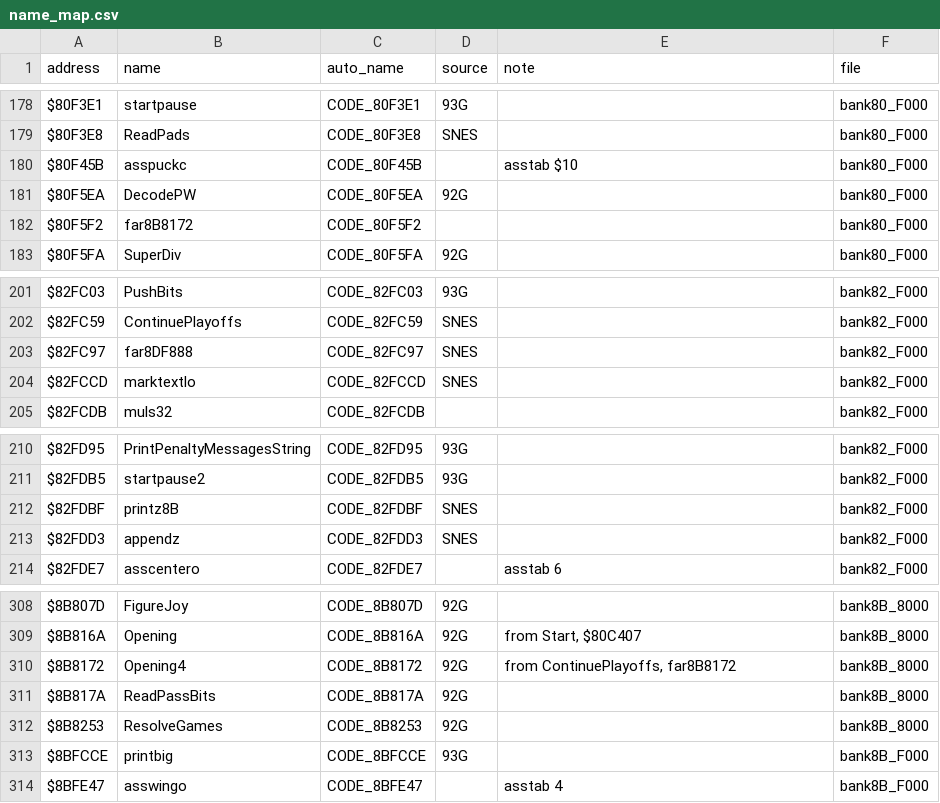
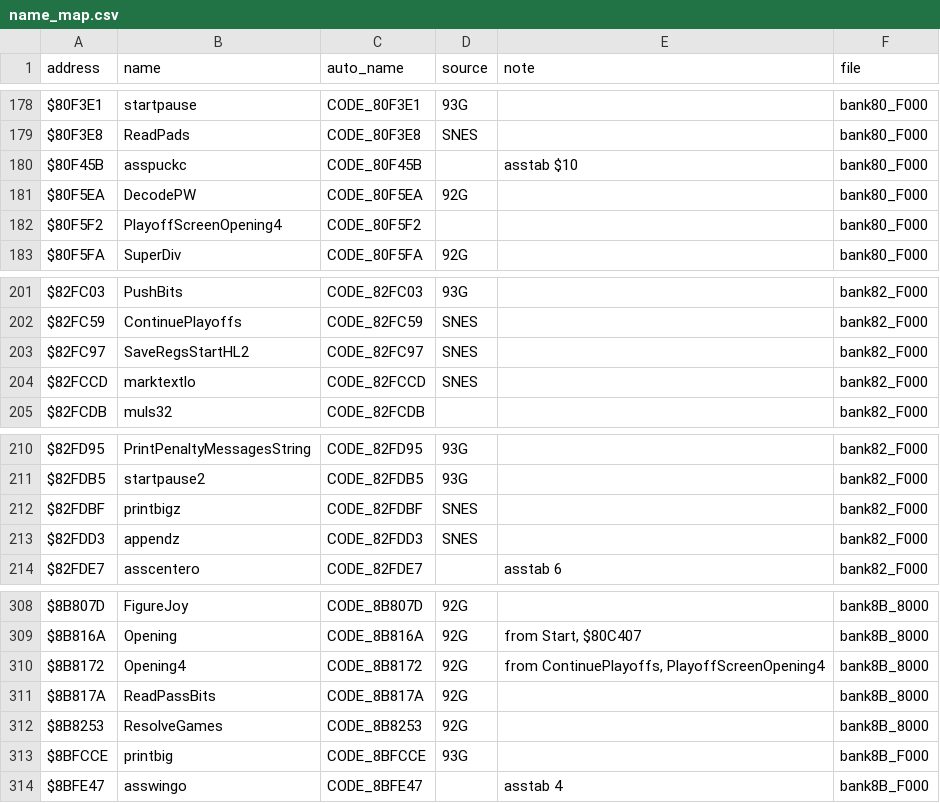
Before and after one commit to Mhopkinsinc/NHLPA93SNES, a CSV file: docs/name_map.csv, drawn as a sheet; only a part is shown, gaps mark what is left out.

```diff
--- a/docs/name_map.csv
+++ b/docs/name_map.csv
@@ -181,3 +181,3 @@ $80F45B,asspuckc,CODE_80F45B,,asstab $10,bank80_F000
 $80F5EA,DecodePW,CODE_80F5EA,92G,,bank80_F000
-$80F5F2,far8B8172,CODE_80F5F2,,,bank80_F000
+$80F5F2,PlayoffScreenOpening4,CODE_80F5F2,,,bank80_F000
 $80F5FA,SuperDiv,CODE_80F5FA,92G,,bank80_F000
@@ -202,3 +202,3 @@ $82FC03,PushBits,CODE_82FC03,93G,,bank82_F000
 $82FC59,ContinuePlayoffs,CODE_82FC59,SNES,,bank82_F000
-$82FC97,far8DF888,CODE_82FC97,SNES,,bank82_F000
+$82FC97,SaveRegsStartHL2,CODE_82FC97,SNES,,bank82_F000
 $82FCCD,marktextlo,CODE_82FCCD,SNES,,bank82_F000
@@ -211,3 +211,3 @@ $82FD95,PrintPenaltyMessagesString,CODE_82FD95,93G,,bank82_F000
 $82FDB5,startpause2,CODE_82FDB5,93G,,bank82_F000
-$82FDBF,printz8B,CODE_82FDBF,SNES,,bank82_F000
+$82FDBF,printbigz,CODE_82FDBF,SNES,,bank82_F000
 $82FDD3,appendz,CODE_82FDD3,SNES,,bank82_F000
@@ -309,3 +309,3 @@ $8B807D,FigureJoy,CODE_8B807D,92G,,bank8B_8000
 $8B816A,Opening,CODE_8B816A,92G,"from Start, $80C407",bank8B_8000
-$8B8172,Opening4,CODE_8B8172,92G,"from ContinuePlayoffs, far8B8172",bank8B_8000
+$8B8172,Opening4,CODE_8B8172,92G,"from ContinuePlayoffs, PlayoffScreenOpening4",bank8B_8000
 $8B817A,ReadPassBits,CODE_8B817A,92G,,bank8B_8000
```
Also changed, not shown: 7 other files.
